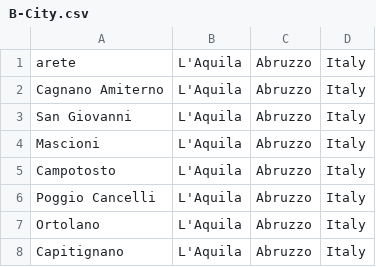
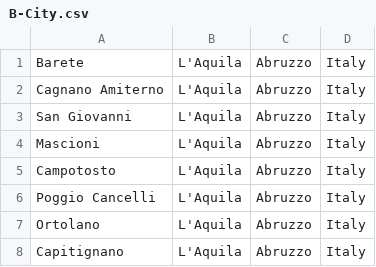
Before and after one commit to AlessandroCaroti/Mondrian, a CSV file: Project/Hierarchies/B-City.csv, drawn as a sheet; only a part is shown.

```diff
--- a/Project/Hierarchies/B-City.csv
+++ b/Project/Hierarchies/B-City.csv
@@ -1,2 +1,2 @@
-arete,L'Aquila,Abruzzo,Italy
+Barete,L'Aquila,Abruzzo,Italy
 Cagnano Amiterno,L'Aquila,Abruzzo,Italy
```
